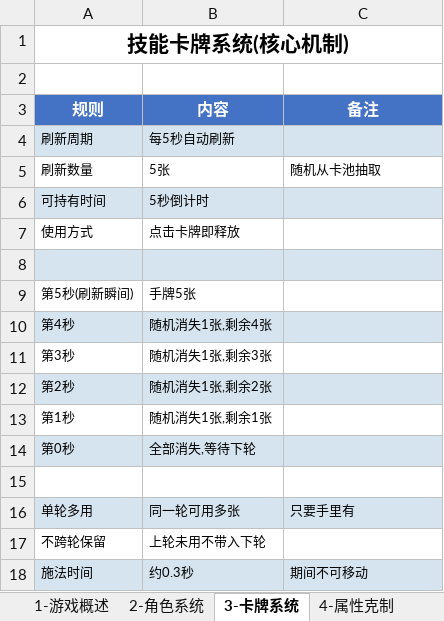
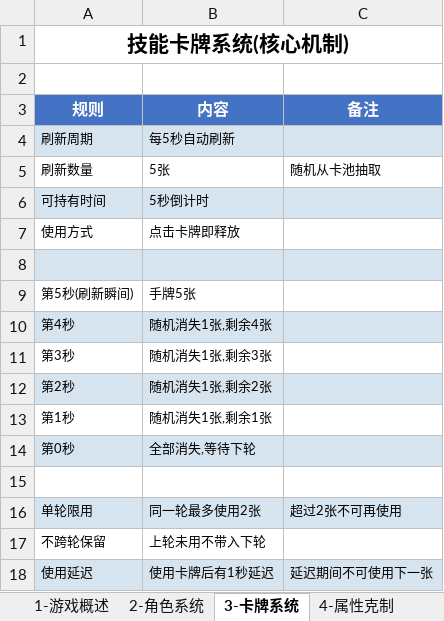
Before and after one commit to HaoQI-HAQ/TapTap_GuangZhou_2026GameJam, an Excel workbook: 54321_游戏策划文档.xlsx, sheet 3-卡牌系统, drawn as a sheet; values as stored, in another font and other column widths than the file's, no borders; removed rows and columns are numbered as before the commit, all else as after; the diff names each change by its address in the sheet, - before the commit and + after, or states it on an @@ line.

```diff
--- a/54321_游戏策划文档.xlsx (sheet 3-卡牌系统)
+++ b/54321_游戏策划文档.xlsx (sheet 3-卡牌系统)
-row 16: 单轮多用 | 同一轮可用多张 | 只要手里有
+row 16: 单轮限用 | 同一轮最多使用2张 | 超过2张不可再使用
-row 18: 施法时间 | 约0.3秒 | 期间不可移动
+row 18: 使用延迟 | 使用卡牌后有1秒延迟 | 延迟期间不可使用下一张
```
Also changed, not shown: sheet 5-伤害计算, 3 other files.
